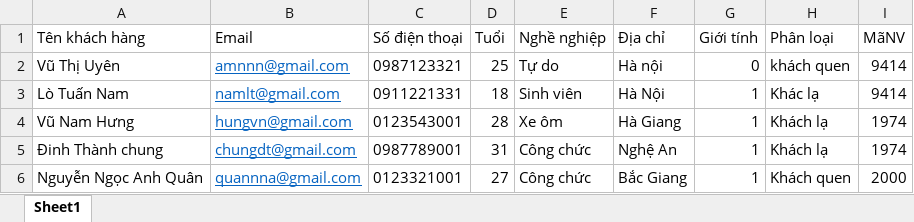
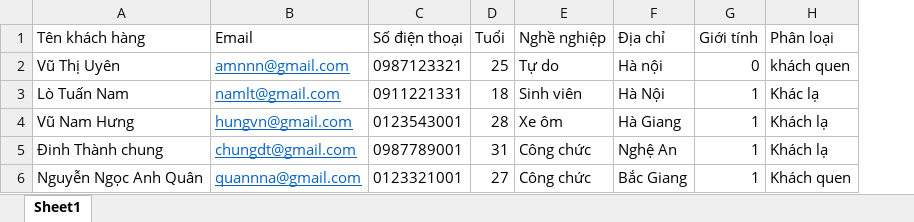
Before and after one commit to pvdrh/Bizfly-Management, an Excel workbook: public/template/import_customer_template.xlsx, sheet Sheet1, drawn as a sheet; values as stored, in another font and other column widths than the file's, no borders; the diff names each change by its address in the sheet, - before the commit and + after, or states it on an @@ line.

```diff
--- a/public/template/import_customer_template.xlsx (sheet Sheet1)
+++ b/public/template/import_customer_template.xlsx (sheet Sheet1)
-column I (MãNV), rows 2-6: 9414 | 9414 | 1974 | 1974 | 2000
```
Also changed, not shown: public/template/import_order_template.xlsx, 22 other files.
